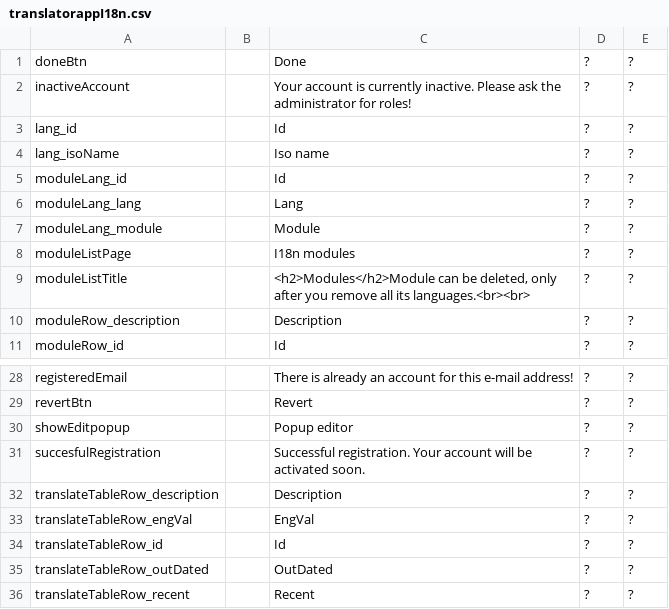
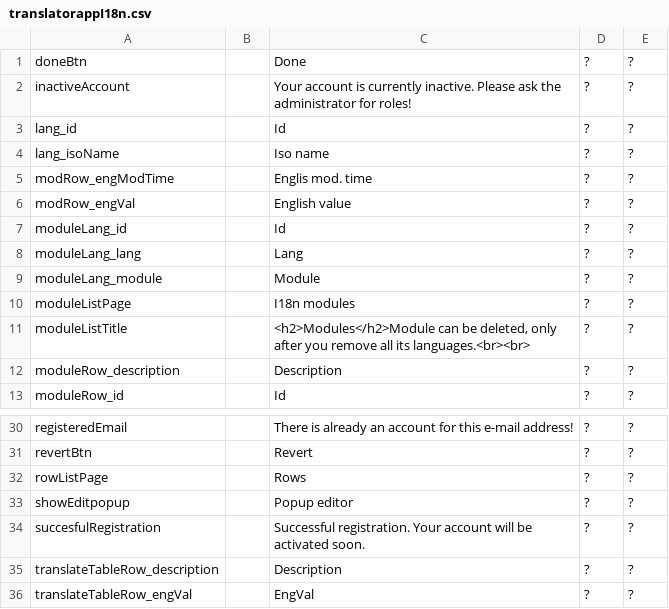
Before and after one commit to inepex/ineform, a CSV file: translatorapp/src/main/java/com/inepex/translatorapp/client/i18n/translatorappI18n.csv, drawn as a sheet; only a part is shown, gaps mark what is left out; the shorter side is filled out with more unchanged rows; the diff names each change by its address in the sheet, - before the commit and + after, or states it on an @@ line.

Commit message:
translator app: row data manipulator
git-svn-id: http://ineform.googlecode.com/svn/trunk@1074 7ef67a20-634e-90e6-9ab5-3f2075439470

```diff
--- a/translatorapp/src/main/java/com/inepex/translatorapp/client/i18n/translatorappI18n.csv
+++ b/translatorapp/src/main/java/com/inepex/translatorapp/client/i18n/translatorappI18n.csv
+row 5: modRow_engModTime |  | Englis mod. time | ? | ?
+row 6: modRow_engVal |  | English value | ? | ?
+row 32: rowListPage |  | Rows | ? | ?
```
Also changed, not shown: 9 other files.
